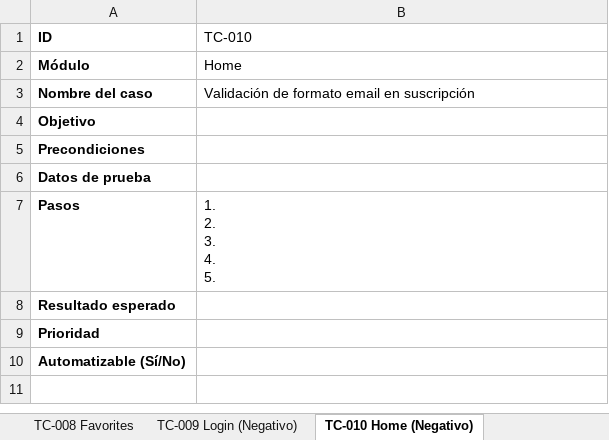
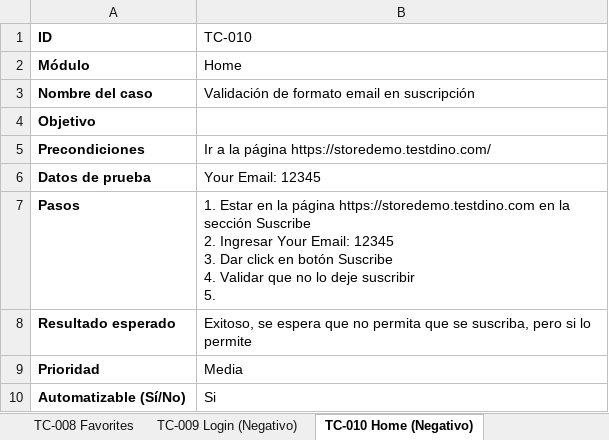
Before and after one commit to NCastillo04/Proyecto-Final, an Excel workbook: Casos.xlsx, sheet TC-010 Home (Negativo), drawn as a sheet; values as stored, in another font and other column widths than the file's, no borders; ↵ is a line break in a cell; the diff names each change by its address in the sheet, - before the commit and + after, or states it on an @@ line.

```diff
--- a/Casos.xlsx (sheet TC-010 Home (Negativo))
+++ b/Casos.xlsx (sheet TC-010 Home (Negativo))
-B5 (TC-010): (empty)
+B5 (TC-010): Ir a la página https://storedemo.testdino.com/
-B6 (TC-010): (empty)
+B6 (TC-010): Your Email: 12345
-B7 (TC-010): 1. ↵ 2. ↵ 3. ↵ 4. ↵ 5.
+B7 (TC-010): 1. Estar en la página https://storedemo.testdino.com en la sección Suscribe ↵ 2. Ingresar Your Email: 12345 ↵ 3. Dar click en botón Suscribe ↵ 4. Validar que no lo deje suscribir ↵ 5.
-B8 (TC-010): (empty)
+B8 (TC-010): Exitoso, se espera que no permita que se suscriba, pero si lo permite
-B9 (TC-010): (empty)
+B9 (TC-010): Media
-B10 (TC-010): (empty)
+B10 (TC-010): Si
```
Also changed, not shown: sheet TC-008 Favorites, sheet TC-013 Favorite (Negative), sheet TC-009 Login (Negativo), sheet TC-011 Contact Us (Negativo), sheet TC-012 Productos (Negativo).
